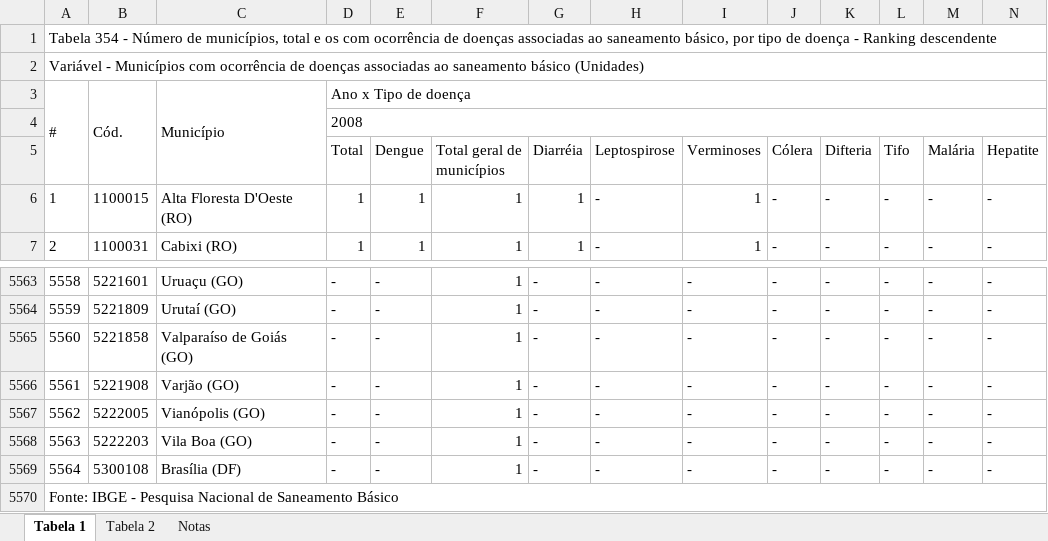
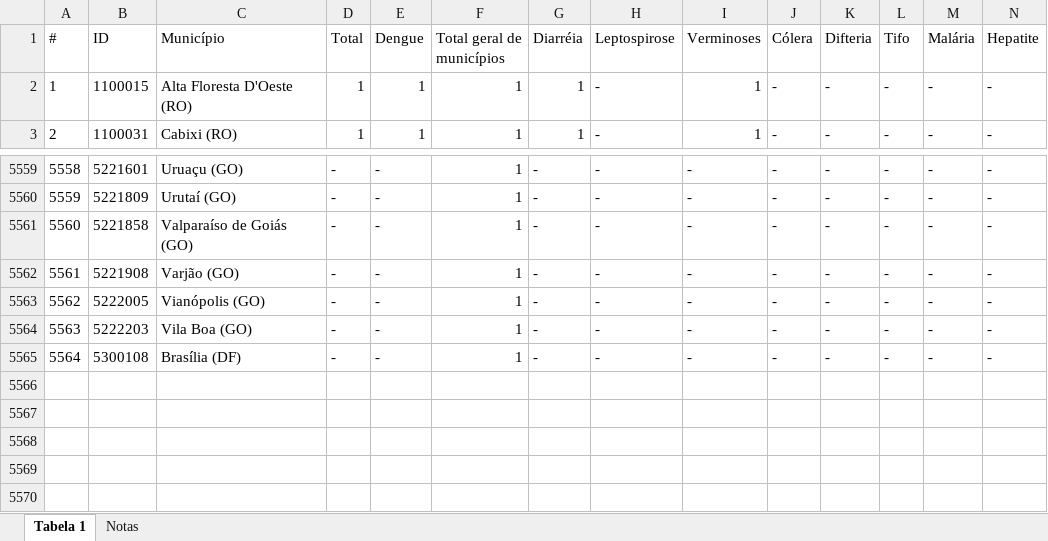
Before and after one commit to GoldenBoyLab/Chikunguya-CAPTO, an Excel workbook: assets/data/zoonoses2.xlsx, sheet Tabela 1, drawn as a sheet; only a part is shown, gaps mark what is left out; values as stored, in another font and other column widths than the file's, no borders; removed rows and columns are numbered as before the commit, all else as after; rows hold the shown columns only; the diff names each change by its address in the sheet, - before the commit and + after, or states it on an @@ line.

Commit message:
Adicionadas Tabelas do Modelo, merge em tabelas principais

```diff
--- a/assets/data/zoonoses2.xlsx (sheet Tabela 1)
+++ b/assets/data/zoonoses2.xlsx (sheet Tabela 1)
-sheet tab: Tabela 2
-row 1: Tabela 354 - Número de municípios, total e os com ocorrência de doenças associadas ao saneamento básico, por tipo de doença - Ranking descendente
-row 2: Variável - Municípios com ocorrência de doenças associadas ao saneamento básico (Unidades)
-row 3: # | Cód. | Município | Ano x Tipo de doença
-row 4:  |  |  | 2008
@@ column A (#) renumbered in row 1 @@
-B1: (empty)
+B1: ID
-C1: (empty)
+C1: Município
-row 5570: Fonte: IBGE - Pesquisa Nacional de Saneamento Básico
```
Also changed, not shown: sheet Notas, 11 other files.
